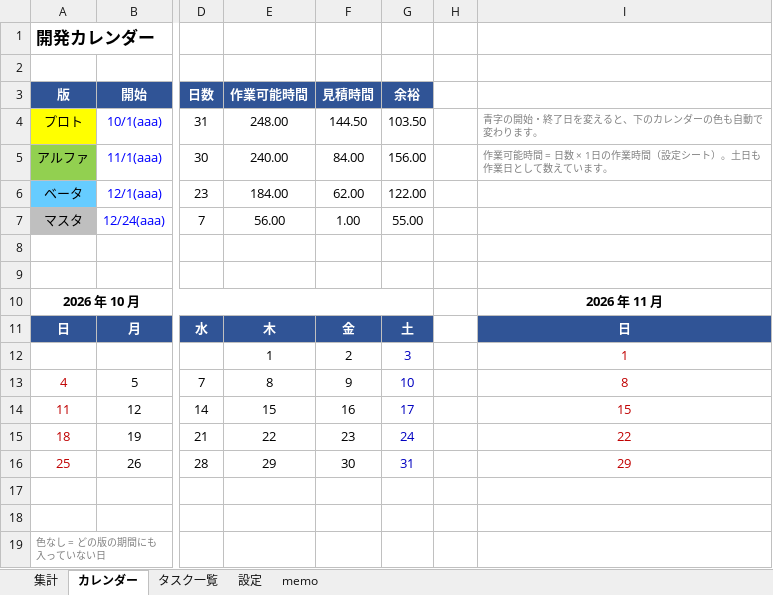
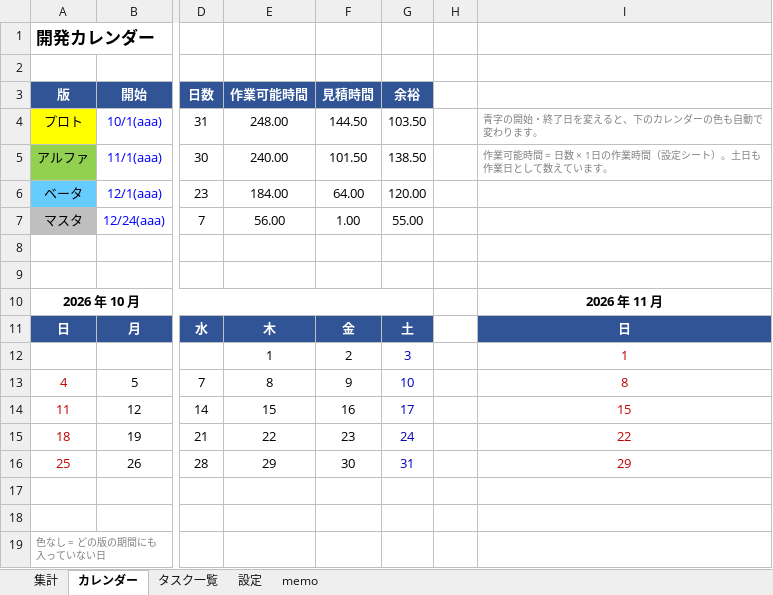
Before and after one commit to kudousyota/WinterGame2026, an Excel workbook: WinterGame2026_コスト表.xlsx, sheet カレンダー, drawn as a sheet; only a part is shown, gaps mark what is left out; values as stored, in another font and other column widths than the file's, no borders; conditional formats not drawn; the diff names each change by its address in the sheet, - before the commit and + after, or states it on an @@ line.

```diff
--- a/WinterGame2026_コスト表.xlsx (sheet カレンダー)
+++ b/WinterGame2026_コスト表.xlsx (sheet カレンダー)
-F5: 84.00
+F5: 101.50
-G5: 156.00
+G5: 138.50
-F6: 62.00
+F6: 64.00
-G6: 122.00
+G6: 120.00
```
Also changed, not shown: sheet タスク一覧, sheet 集計, sheet memo, sheet 設定, formulas that keep their value, 25 other files.
